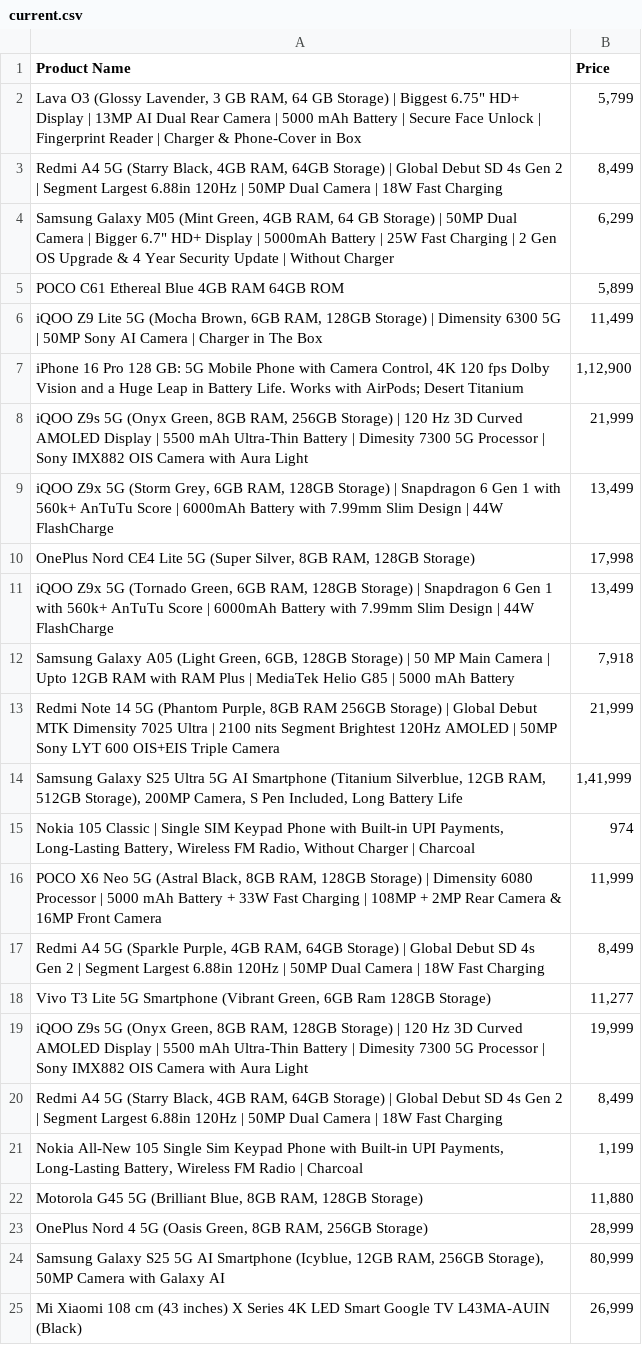
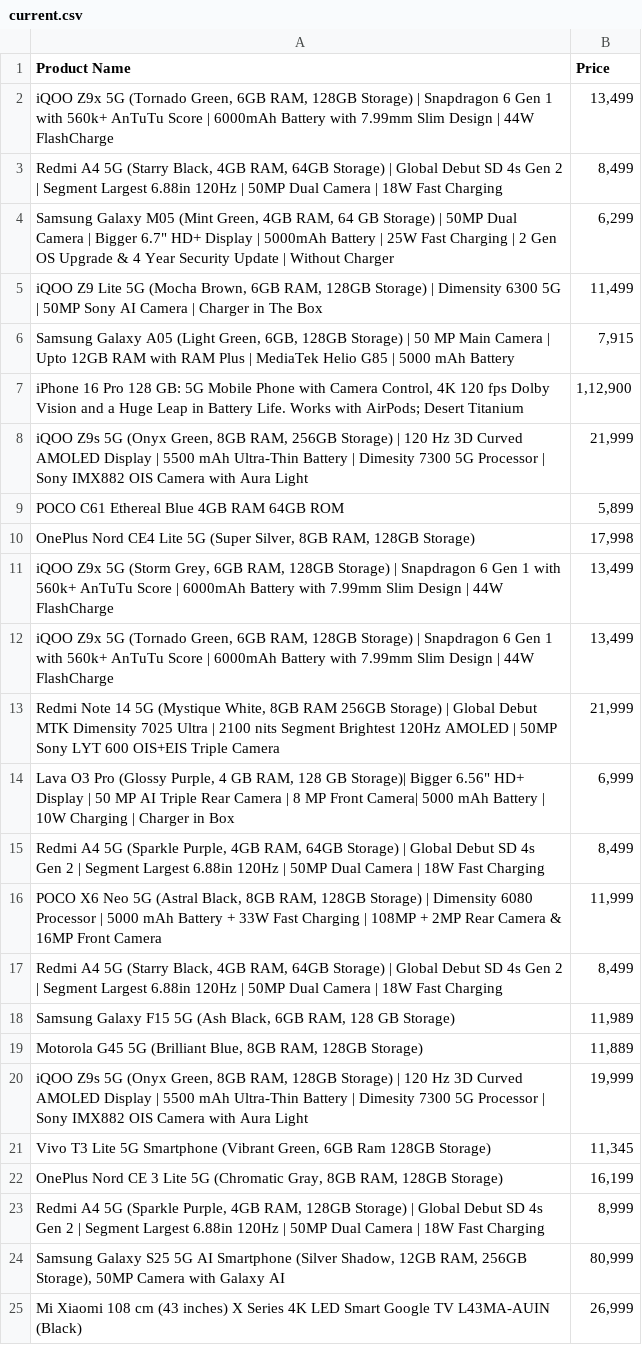
Before and after one commit to vashishtavarma/Watchazon, a CSV file: csv/mobile/current.csv, drawn as a sheet.

```diff
--- a/csv/mobile/current.csv
+++ b/csv/mobile/current.csv
@@ -1,25 +1,25 @@
 Product Name,Price
-"Lava O3 (Glossy Lavender, 3 GB RAM, 64 GB Storage) | Biggest 6.75"" HD+ Display | 13MP AI Dual Rear Camera | 5000 mAh Battery | Secure Face Unlock | Fingerprint Reader | Charger & Phone-Cover in Box","5,799"
+"iQOO Z9x 5G (Tornado Green, 6GB RAM, 128GB Storage) | Snapdragon 6 Gen 1 with 560k+ AnTuTu Score | 6000mAh Battery with 7.99mm Slim Design | 44W FlashCharge","13,499"
 "Redmi A4 5G (Starry Black, 4GB RAM, 64GB Storage) | Global Debut SD 4s Gen 2 | Segment Largest 6.88in 120Hz | 50MP Dual Camera | 18W Fast Charging","8,499"
 "Samsung Galaxy M05 (Mint Green, 4GB RAM, 64 GB Storage) | 50MP Dual Camera | Bigger 6.7"" HD+ Display | 5000mAh Battery | 25W Fast Charging | 2 Gen OS Upgrade & 4 Year Security Update | Without Charger","6,299"
-POCO C61 Ethereal Blue 4GB RAM 64GB ROM,"5,899"
 "iQOO Z9 Lite 5G (Mocha Brown, 6GB RAM, 128GB Storage) | Dimensity 6300 5G | 50MP Sony AI Camera | Charger in The Box","11,499"
+"Samsung Galaxy A05 (Light Green, 6GB, 128GB Storage) | 50 MP Main Camera | Upto 12GB RAM with RAM Plus | MediaTek Helio G85 | 5000 mAh Battery","7,915"
 "iPhone 16 Pro 128 GB: 5G Mobile Phone with Camera Control, 4K 120 fps Dolby Vision and a Huge Leap in Battery Life. Works with AirPods; Desert Titanium","1,12,900"
 "iQOO Z9s 5G (Onyx Green, 8GB RAM, 256GB Storage) | 120 Hz 3D Curved AMOLED Display | 5500 mAh Ultra-Thin Battery | Dimesity 7300 5G Processor | Sony IMX882 OIS Camera with Aura Light","21,999"
+POCO C61 Ethereal Blue 4GB RAM 64GB ROM,"5,899"
+"OnePlus Nord CE4 Lite 5G (Super Silver, 8GB RAM, 128GB Storage)","17,998"
 "iQOO Z9x 5G (Storm Grey, 6GB RAM, 128GB Storage) | Snapdragon 6 Gen 1 with 560k+ AnTuTu Score | 6000mAh Battery with 7.99mm Slim Design | 44W FlashCharge","13,499"
-"OnePlus Nord CE4 Lite 5G (Super Silver, 8GB RAM, 128GB Storage)","17,998"
 "iQOO Z9x 5G (Tornado Green, 6GB RAM, 128GB Storage) | Snapdragon 6 Gen 1 with 560k+ AnTuTu Score | 6000mAh Battery with 7.99mm Slim Design | 44W FlashCharge","13,499"
-"Samsung Galaxy A05 (Light Green, 6GB, 128GB Storage) | 50 MP Main Camera | Upto 12GB RAM with RAM Plus | MediaTek Helio G85 | 5000 mAh Battery","7,918"
-"Redmi Note 14 5G (Phantom Purple, 8GB RAM 256GB Storage) | Global Debut MTK Dimensity 7025 Ultra | 2100 nits Segment Brightest 120Hz AMOLED | 50MP Sony LYT 600 OIS+EIS Triple Camera","21,999"
-"Samsung Galaxy S25 Ultra 5G AI Smartphone (Titanium Silverblue, 12GB RAM, 512GB Storage), 200MP Camera, S Pen Included, Long Battery Life","1,41,999"
-"Nokia 105 Classic | Single SIM Keypad Phone with Built-in UPI Payments, Long-Lasting Battery, Wireless FM Radio, Without Charger | Charcoal",974
+"Redmi Note 14 5G (Mystique White, 8GB RAM 256GB Storage) | Global Debut MTK Dimensity 7025 Ultra | 2100 nits Segment Brightest 120Hz AMOLED | 50MP Sony LYT 600 OIS+EIS Triple Camera","21,999"
+"Lava O3 Pro (Glossy Purple, 4 GB RAM, 128 GB Storage)| Bigger 6.56"" HD+ Display | 50 MP AI Triple Rear Camera | 8 MP Front Camera| 5000 mAh Battery | 10W Charging | Charger in Box","6,999"
+"Redmi A4 5G (Sparkle Purple, 4GB RAM, 64GB Storage) | Global Debut SD 4s Gen 2 | Segment Largest 6.88in 120Hz | 50MP Dual Camera | 18W Fast Charging","8,499"
 "POCO X6 Neo 5G (Astral Black, 8GB RAM, 128GB Storage) | Dimensity 6080 Processor | 5000 mAh Battery + 33W Fast Charging | 108MP + 2MP Rear Camera & 16MP Front Camera","11,999"
-"Redmi A4 5G (Sparkle Purple, 4GB RAM, 64GB Storage) | Global Debut SD 4s Gen 2 | Segment Largest 6.88in 120Hz | 50MP Dual Camera | 18W Fast Charging","8,499"
-"Vivo T3 Lite 5G Smartphone (Vibrant Green, 6GB Ram 128GB Storage)","11,277"
+"Redmi A4 5G (Starry Black, 4GB RAM, 64GB Storage) | Global Debut SD 4s Gen 2 | Segment Largest 6.88in 120Hz | 50MP Dual Camera | 18W Fast Charging","8,499"
+"Samsung Galaxy F15 5G (Ash Black, 6GB RAM, 128 GB Storage)","11,989"
+"Motorola G45 5G (Brilliant Blue, 8GB RAM, 128GB Storage)","11,889"
 "iQOO Z9s 5G (Onyx Green, 8GB RAM, 128GB Storage) | 120 Hz 3D Curved AMOLED Display | 5500 mAh Ultra-Thin Battery | Dimesity 7300 5G Processor | Sony IMX882 OIS Camera with Aura Light","19,999"
-"Redmi A4 5G (Starry Black, 4GB RAM, 64GB Storage) | Global Debut SD 4s Gen 2 | Segment Largest 6.88in 120Hz | 50MP Dual Camera | 18W Fast Charging","8,499"
-"Nokia All-New 105 Single Sim Keypad Phone with Built-in UPI Payments, Long-Lasting Battery, Wireless FM Radio | Charcoal","1,199"
-"Motorola G45 5G (Brilliant Blue, 8GB RAM, 128GB Storage)","11,880"
-"OnePlus Nord 4 5G (Oasis Green, 8GB RAM, 256GB Storage)","28,999"
-"Samsung Galaxy S25 5G AI Smartphone (Icyblue, 12GB RAM, 256GB Storage), 50MP Camera with Galaxy AI","80,999"
+"Vivo T3 Lite 5G Smartphone (Vibrant Green, 6GB Ram 128GB Storage)","11,345"
+"OnePlus Nord CE 3 Lite 5G (Chromatic Gray, 8GB RAM, 128GB Storage)","16,199"
+"Redmi A4 5G (Sparkle Purple, 4GB RAM, 128GB Storage) | Global Debut SD 4s Gen 2 | Segment Largest 6.88in 120Hz | 50MP Dual Camera | 18W Fast Charging","8,999"
+"Samsung Galaxy S25 5G AI Smartphone (Silver Shadow, 12GB RAM, 256GB Storage), 50MP Camera with Galaxy AI","80,999"
 Mi Xiaomi 108 cm (43 inches) X Series 4K LED Smart Google TV L43MA-AUIN (Black),"26,999"
```
Also changed, not shown: 3 other files.
